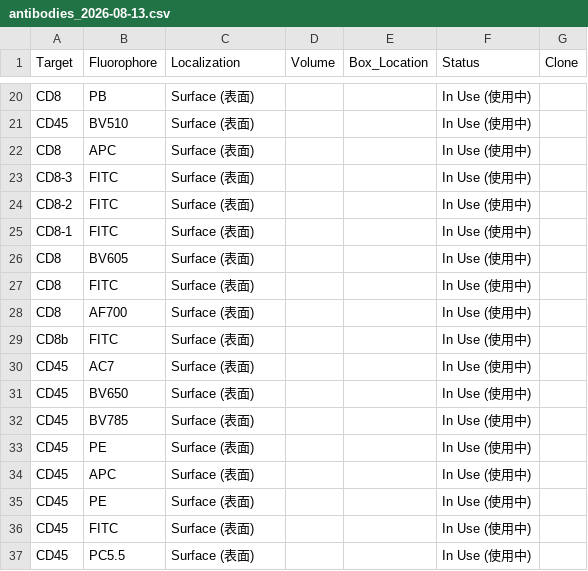
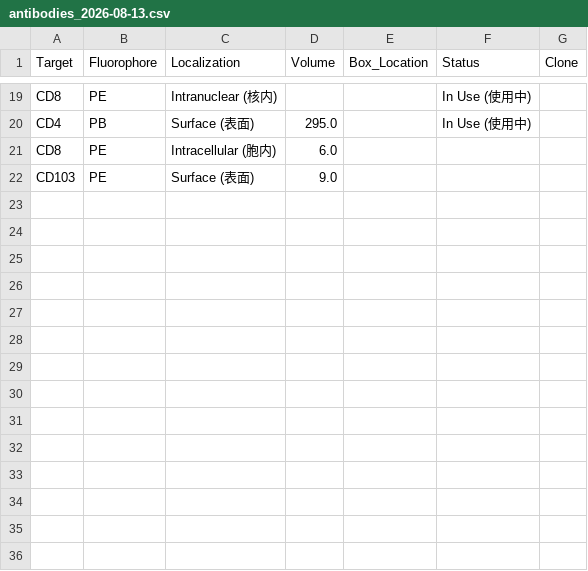
Before and after one commit to Zwww404/antibody-app, a CSV file: backups/antibodies_2026-08-13.csv, drawn as a sheet; only a part is shown, gaps mark what is left out; removed rows and columns are numbered as before the commit, all else as after; the diff covers the shown part only; the diff names each change by its address in the sheet, - before the commit and + after, or states it on an @@ line.

```diff
--- a/backups/antibodies_2026-08-13.csv
+++ b/backups/antibodies_2026-08-13.csv
-B19 (Fluorophore): PB
+B19 (Fluorophore): PE
-C19 (Localization): Surface (表面)
+C19 (Localization): Intranuclear (核内)
-row 21: CD45 | BV510 | Surface (表面) |  |  | In Use (使用中)
-row 22: CD8 | APC | Surface (表面) |  |  | In Use (使用中)
-row 23: CD8-3 | FITC | Surface (表面) |  |  | In Use (使用中)
-row 24: CD8-2 | FITC | Surface (表面) |  |  | In Use (使用中)
-row 25: CD8-1 | FITC | Surface (表面) |  |  | In Use (使用中)
-row 26: CD8 | BV605 | Surface (表面) |  |  | In Use (使用中)
-row 27: CD8 | FITC | Surface (表面) |  |  | In Use (使用中)
-row 28: CD8 | AF700 | Surface (表面) |  |  | In Use (使用中)
-row 29: CD8b | FITC | Surface (表面) |  |  | In Use (使用中)
-row 30: CD45 | AC7 | Surface (表面) |  |  | In Use (使用中)
-row 31: CD45 | BV650 | Surface (表面) |  |  | In Use (使用中)
-row 32: CD45 | BV785 | Surface (表面) |  |  | In Use (使用中)
-A20 (Target): CD45
+A20 (Target): CD4
-B20 (Fluorophore): PE
+B20 (Fluorophore): PB
-D20 (Volume): (empty)
+D20 (Volume): 295.0
-row 34: CD45 | APC | Surface (表面) |  |  | In Use (使用中)
-row 35: CD45 | PE | Surface (表面) |  |  | In Use (使用中)
-row 36: CD45 | FITC | Surface (表面) |  |  | In Use (使用中)
-row 37: CD45 | PC5.5 | Surface (表面) |  |  | In Use (使用中)
+row 21: CD8 | PE | Intracellular (胞内) | 6.0
+row 22: CD103 | PE | Surface (表面) | 9.0
```
Also changed, not shown: 10 added rows, 11 removed rows and 14 edited cells elsewhere in this file.
